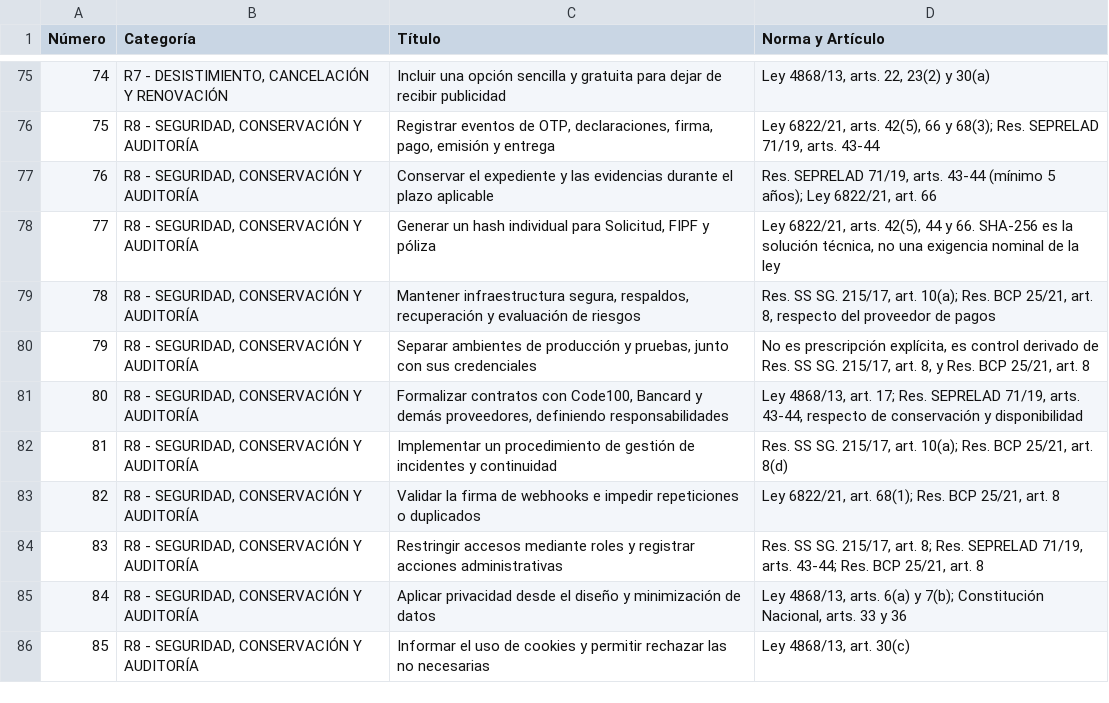
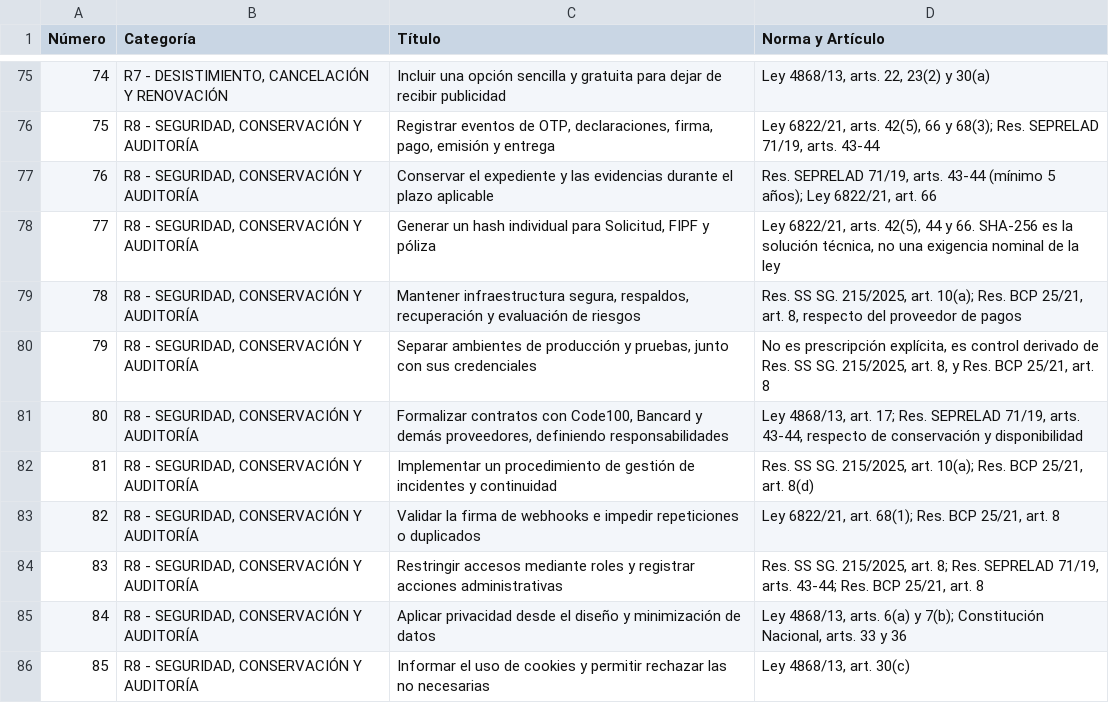
Before and after one commit to segurolotengopy/SeguroLoTengoDemo, a CSV file: docs/Tabla Cumplimiento SeguroLo Tengo - Tabla.csv, drawn as a sheet; only a part is shown, gaps mark what is left out; the diff covers the shown part only.

```diff
--- a/docs/Tabla Cumplimiento SeguroLo Tengo - Tabla.csv
+++ b/docs/Tabla Cumplimiento SeguroLo Tengo - Tabla.csv
@@ -78,8 +78,8 @@ Número,Categoría,Título,Norma y Artículo
 77,"R8 - SEGURIDAD, CONSERVACIÓN Y AUDITORÍA   ","Generar un hash individual para Solicitud, FIPF y póliza   ","Ley 6822/21, arts. 42(5), 44 y 66. SHA-256 es la solución técnica, no una exigencia nominal de la ley   "
-78,"R8 - SEGURIDAD, CONSERVACIÓN Y AUDITORÍA   ","Mantener infraestructura segura, respaldos, recuperación y evaluación de riesgos   ","Res. SS SG. 215/17, art. 10(a); Res. BCP 25/21, art. 8, respecto del proveedor de pagos   "
-79,"R8 - SEGURIDAD, CONSERVACIÓN Y AUDITORÍA   ","Separar ambientes de producción y pruebas, junto con sus credenciales   ","No es prescripción explícita, es control derivado de Res. SS SG. 215/17, art. 8, y Res. BCP 25/21, art. 8   "
+78,"R8 - SEGURIDAD, CONSERVACIÓN Y AUDITORÍA   ","Mantener infraestructura segura, respaldos, recuperación y evaluación de riesgos   ","Res. SS SG. 215/2025, art. 10(a); Res. BCP 25/21, art. 8, respecto del proveedor de pagos   "
+79,"R8 - SEGURIDAD, CONSERVACIÓN Y AUDITORÍA   ","Separar ambientes de producción y pruebas, junto con sus credenciales   ","No es prescripción explícita, es control derivado de Res. SS SG. 215/2025, art. 8, y Res. BCP 25/21, art. 8   "
 80,"R8 - SEGURIDAD, CONSERVACIÓN Y AUDITORÍA   ","Formalizar contratos con Code100, Bancard y demás proveedores, definiendo responsabilidades   ","Ley 4868/13, art. 17; Res. SEPRELAD 71/19, arts. 43-44, respecto de conservación y disponibilidad   "
-81,"R8 - SEGURIDAD, CONSERVACIÓN Y AUDITORÍA   ",Implementar un procedimiento de gestión de incidentes y continuidad   ,"Res. SS SG. 215/17, art. 10(a); Res. BCP 25/21, art. 8(d)   "
+81,"R8 - SEGURIDAD, CONSERVACIÓN Y AUDITORÍA   ",Implementar un procedimiento de gestión de incidentes y continuidad   ,"Res. SS SG. 215/2025, art. 10(a); Res. BCP 25/21, art. 8(d)   "
 82,"R8 - SEGURIDAD, CONSERVACIÓN Y AUDITORÍA   ",Validar la firma de webhooks e impedir repeticiones o duplicados   ,"Ley 6822/21, art. 68(1); Res. BCP 25/21, art. 8   "
-83,"R8 - SEGURIDAD, CONSERVACIÓN Y AUDITORÍA   ",Restringir accesos mediante roles y registrar acciones administrativas   ,"Res. SS SG. 215/17, art. 8; Res. SEPRELAD 71/19, arts. 43-44; Res. BCP 25/21, art. 8   "
+83,"R8 - SEGURIDAD, CONSERVACIÓN Y AUDITORÍA   ",Restringir accesos mediante roles y registrar acciones administrativas   ,"Res. SS SG. 215/2025, art. 8; Res. SEPRELAD 71/19, arts. 43-44; Res. BCP 25/21, art. 8   "
 84,"R8 - SEGURIDAD, CONSERVACIÓN Y AUDITORÍA   ",Aplicar privacidad desde el diseño y minimización de datos   ,"Ley 4868/13, arts. 6(a) y 7(b); Constitución Nacional, arts. 33 y 36   "
```
Also changed, not shown: 31 edited cells elsewhere in this file, 22 other files.
